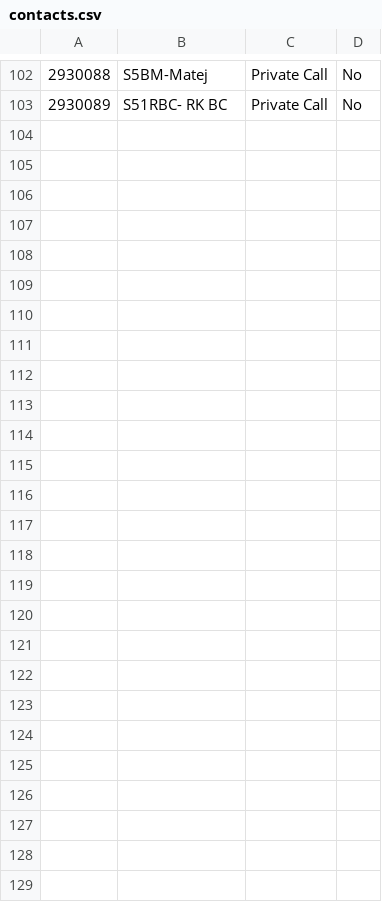
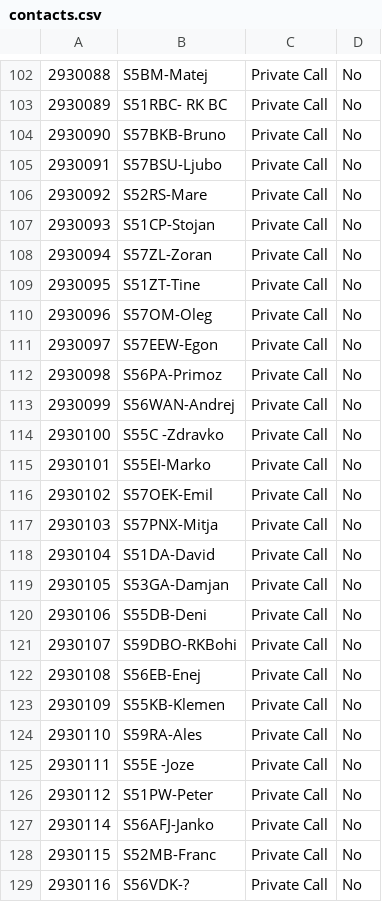
Before and after one commit to b4d/dmr, a CSV file: contacts.csv, drawn as a sheet; only a part is shown, gaps mark what is left out.

Commit message:
Update contacts.csv

```diff
--- a/contacts.csv
+++ b/contacts.csv
@@ -103 +103,27 @@
 "2930089","S51RBC- RK BC","Private Call","No"
+"2930090","S57BKB-Bruno","Private Call","No"	
+"2930091","S57BSU-Ljubo","Private Call","No"	
+"2930092","S52RS-Mare","Private Call","No"	
+"2930093","S51CP-Stojan","Private Call","No"	
+"2930094","S57ZL-Zoran","Private Call","No"	
+"2930095","S51ZT-Tine","Private Call","No"	
+"2930096","S57OM-Oleg","Private Call","No"	
+"2930097","S57EEW-Egon","Private Call","No"	
+"2930098","S56PA-Primoz","Private Call","No"	
+"2930099","S56WAN-Andrej","Private Call","No"	
+"2930100","S55C	-Zdravko","Private Call","No"	
+"2930101","S55EI-Marko","Private Call","No"	
+"2930102","S57OEK-Emil","Private Call","No"	
+"2930103","S57PNX-Mitja","Private Call","No"	
+"2930104","S51DA-David","Private Call","No"	
+"2930105","S53GA-Damjan","Private Call","No"	
+"2930106","S55DB-Deni","Private Call","No"	
+"2930107","S59DBO-RKBohi","Private Call","No"
+"2930108","S56EB-Enej","Private Call","No"	
+"2930109","S55KB-Klemen","Private Call","No"	
+"2930110","S59RA-Ales","Private Call","No"	
+"2930111","S55E	-Joze","Private Call","No"	
+"2930112","S51PW-Peter","Private Call","No"	
+"2930114","S56AFJ-Janko","Private Call","No"	
+"2930115","S52MB-Franc","Private Call","No"	
+"2930116","S56VDK-?","Private Call","No"
```
